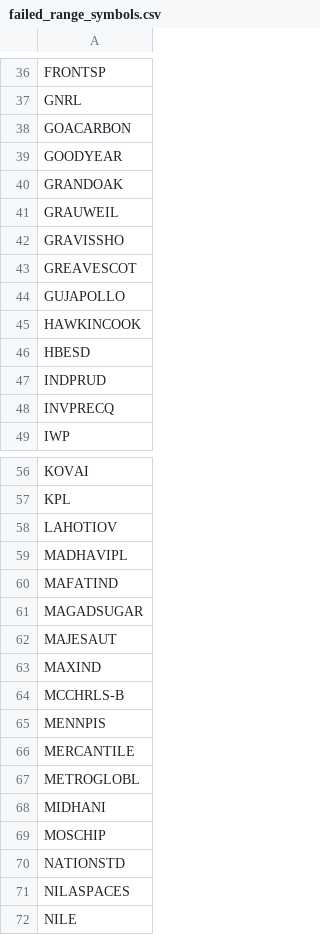
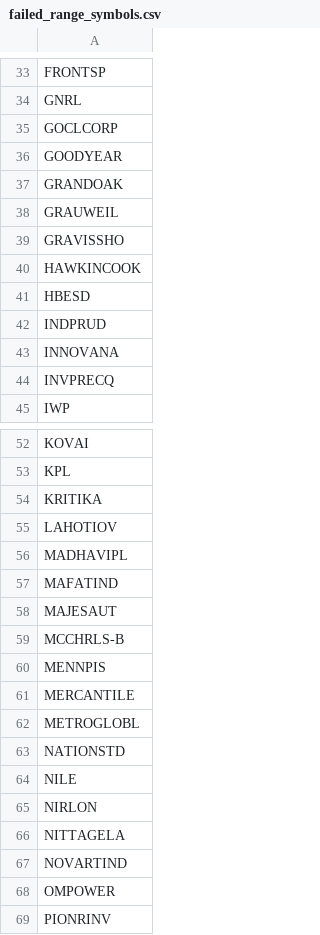
Before and after one commit to rjganatra/StockGPT, a CSV file: data/range/failed_range_symbols.csv, drawn as a sheet; only a part is shown, gaps mark what is left out; the shorter side is filled out with more unchanged rows; the diff covers the shown part only.

```diff
--- a/data/range/failed_range_symbols.csv
+++ b/data/range/failed_range_symbols.csv
@@ -37,3 +34,3 @@ FRONTSP
 GNRL
-GOACARBON
+GOCLCORP
 GOODYEAR
@@ -42,4 +39,2 @@ GRAUWEIL
 GRAVISSHO
-GREAVESCOT
-GUJAPOLLO
 HAWKINCOOK
@@ -47,2 +42,3 @@ HBESD
 INDPRUD
+INNOVANA
 INVPRECQ
@@ -57,2 +53,3 @@ KOVAI
 KPL
+KRITIKA
 LAHOTIOV
@@ -60,5 +57,3 @@ MADHAVIPL
 MAFATIND
-MAGADSUGAR
 MAJESAUT
-MAXIND
 MCCHRLS-B
@@ -67,6 +62,3 @@ MERCANTILE
 METROGLOBL
-MIDHANI
-MOSCHIP
 NATIONSTD
-NILASPACES
 NILE
```
Also changed, not shown: 4 added rows, 9 removed rows and 2 edited cells elsewhere in this file, data/history/latest_changes.csv, data/range/range_bound.csv, 4 other files.
